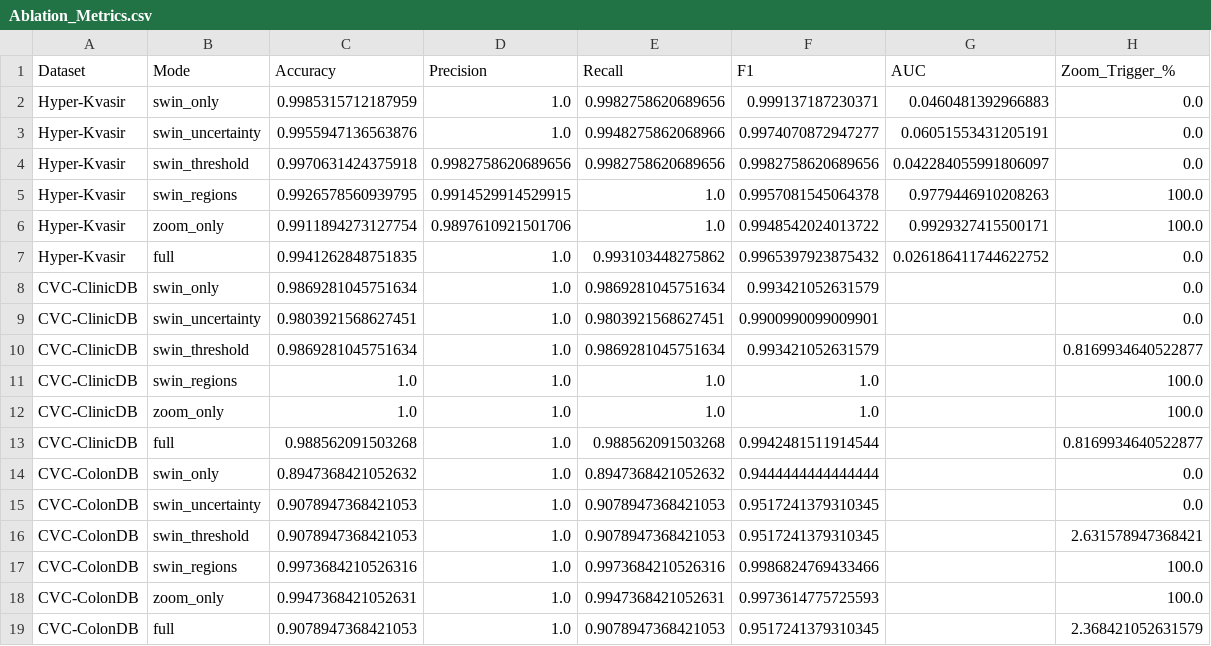
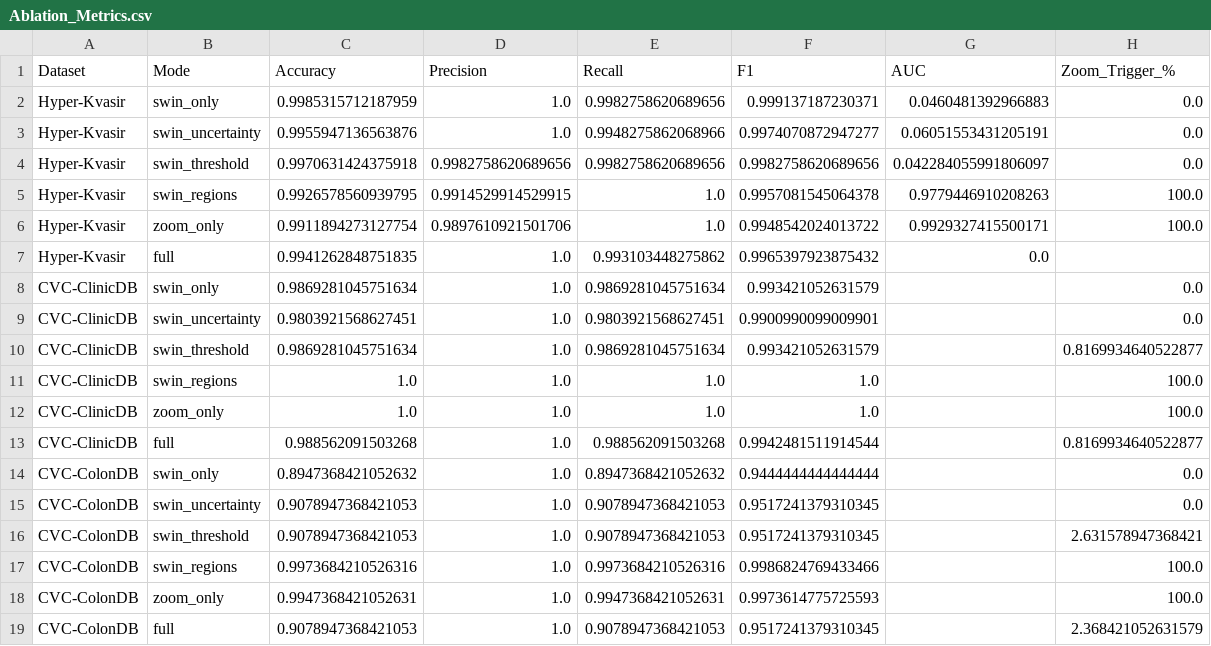
Before and after one commit to Dharshiniilangovan/Swin_ZoomNext-Global-and-local-Analysis-, a CSV file: Ablation_Metrics.csv, drawn as a sheet.

Commit message:
Update Ablation_Metrics.csv

```diff
--- a/Ablation_Metrics.csv
+++ b/Ablation_Metrics.csv
@@ -6,3 +6,3 @@ Hyper-Kvasir,swin_regions,0.9926578560939795,0.9914529914529915,1.0,0.9957081545
 Hyper-Kvasir,zoom_only,0.9911894273127754,0.9897610921501706,1.0,0.9948542024013722,0.9929327415500171,100.0
-Hyper-Kvasir,full,0.9941262848751835,1.0,0.993103448275862,0.9965397923875432,0.026186411744622752,0.0
+Hyper-Kvasir,full,0.9941262848751835,1.0,0.993103448275862,0.9965397923875432,0.0
 CVC-ClinicDB,swin_only,0.9869281045751634,1.0,0.9869281045751634,0.993421052631579,,0.0
```
